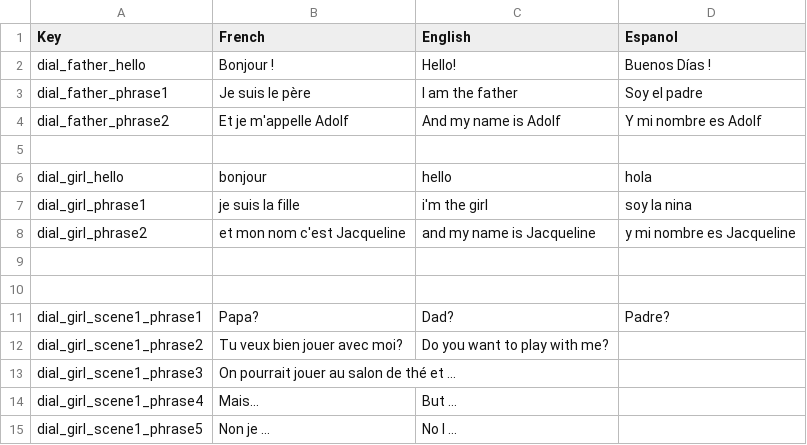
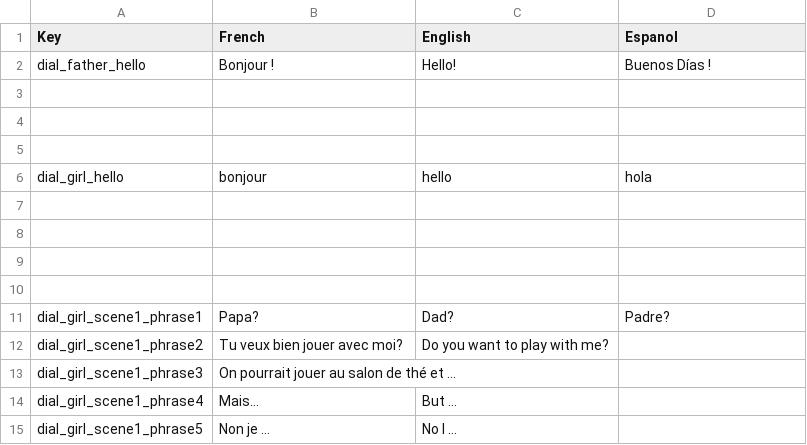
Before and after one commit to GuyomeC/ProjetNarratif3D, a CSV file: Assets/Guillaume/DialogKey.csv, drawn as a sheet; only a part is shown; the diff names each change by its address in the sheet, - before the commit and + after, or states it on an @@ line.

Commit message:
[UPDATE] add dialog + font

```diff
--- a/Assets/Guillaume/DialogKey.csv
+++ b/Assets/Guillaume/DialogKey.csv
-row 3: dial_father_phrase1 | Je suis le père | I am the father | Soy el padre
+row 3: (empty)
-row 4: dial_father_phrase2 | Et je m'appelle Adolf | And my name is Adolf | Y mi nombre es Adolf
+row 4: (empty)
-row 7: dial_girl_phrase1 | je suis la fille | i'm the girl | soy la nina
+row 7: (empty)
-row 8: dial_girl_phrase2 | et mon nom c'est Jacqueline | and my name is Jacqueline | y mi nombre es Jacqueline
+row 8: (empty)
```
Also changed, not shown: 10 other files.
